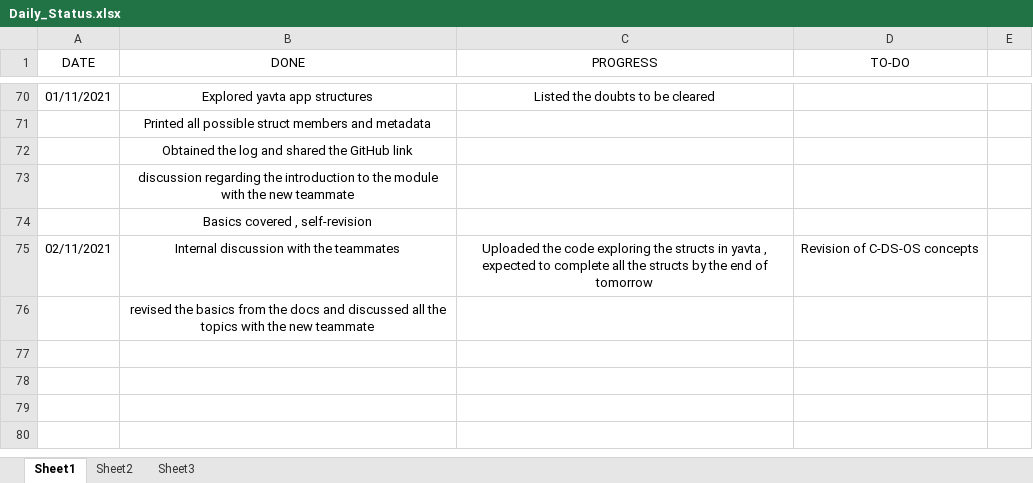
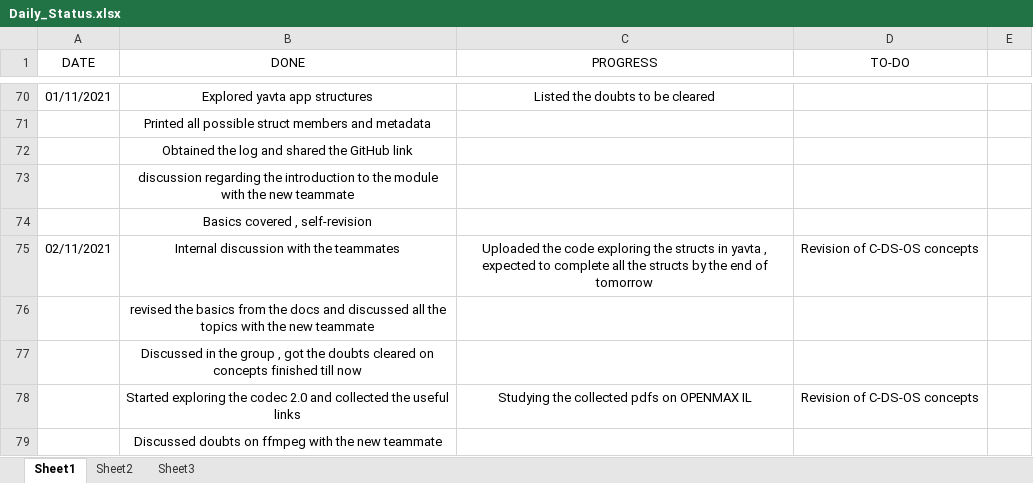
Before and after one commit to hegdeakshaythundersoft/TSHtraining, an Excel workbook: Daily_Status.xlsx, sheet Sheet1, drawn as a sheet; only a part is shown, gaps mark what is left out; values as stored, in another font and other column widths than the file's, no borders; the diff names each change by its address in the sheet, - before the commit and + after, or states it on an @@ line.

Commit message:
Nov 3rd - Status

```diff
--- a/Daily_Status.xlsx (sheet Sheet1)
+++ b/Daily_Status.xlsx (sheet Sheet1)
+row 77:  | Discussed in the group , got the doubts cleared on concepts finished till now
+row 78:  | Started exploring the codec 2.0 and collected the useful links | Studying the collected pdfs on OPENMAX IL | Revision of C-DS-OS concepts
+row 79:  | Discussed doubts on ffmpeg with the new teammate
```
